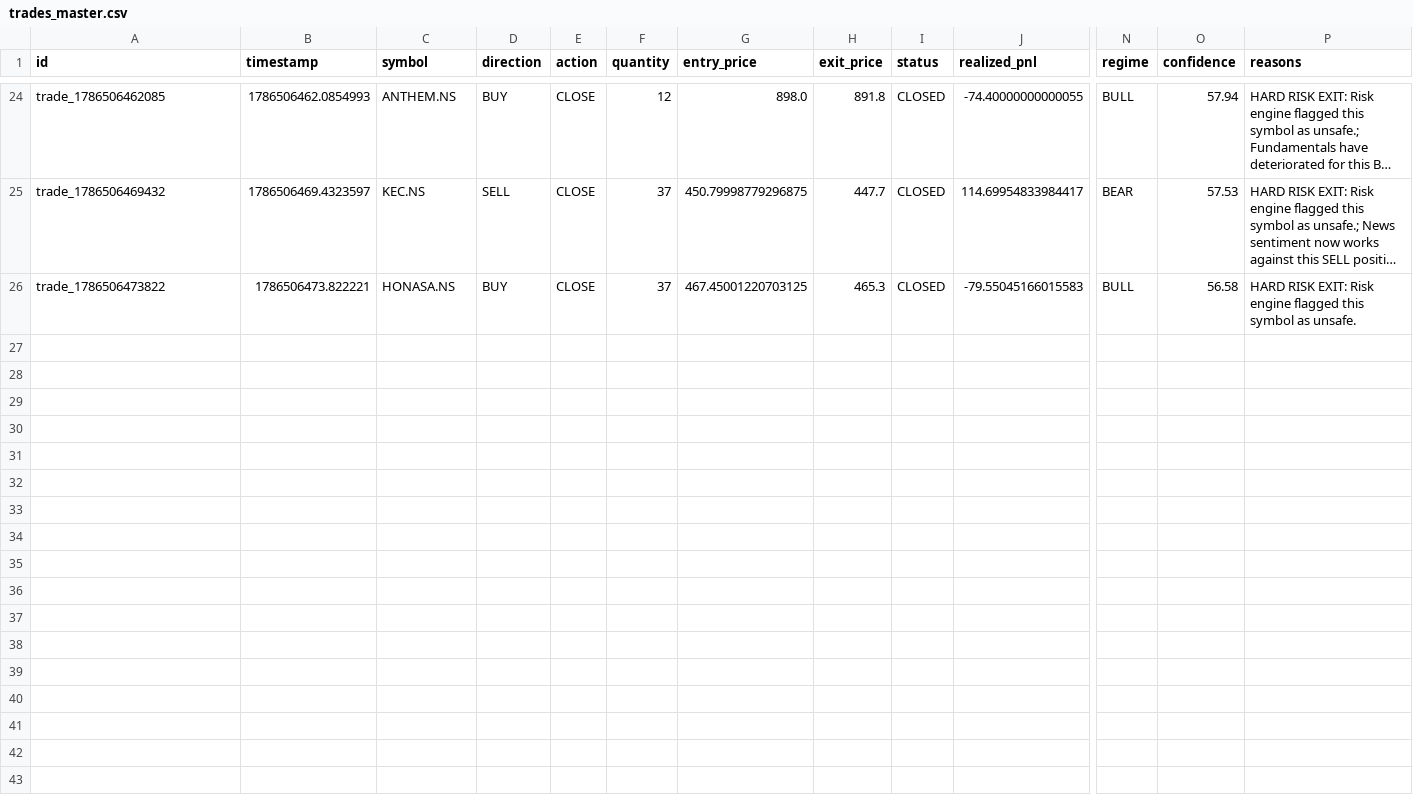
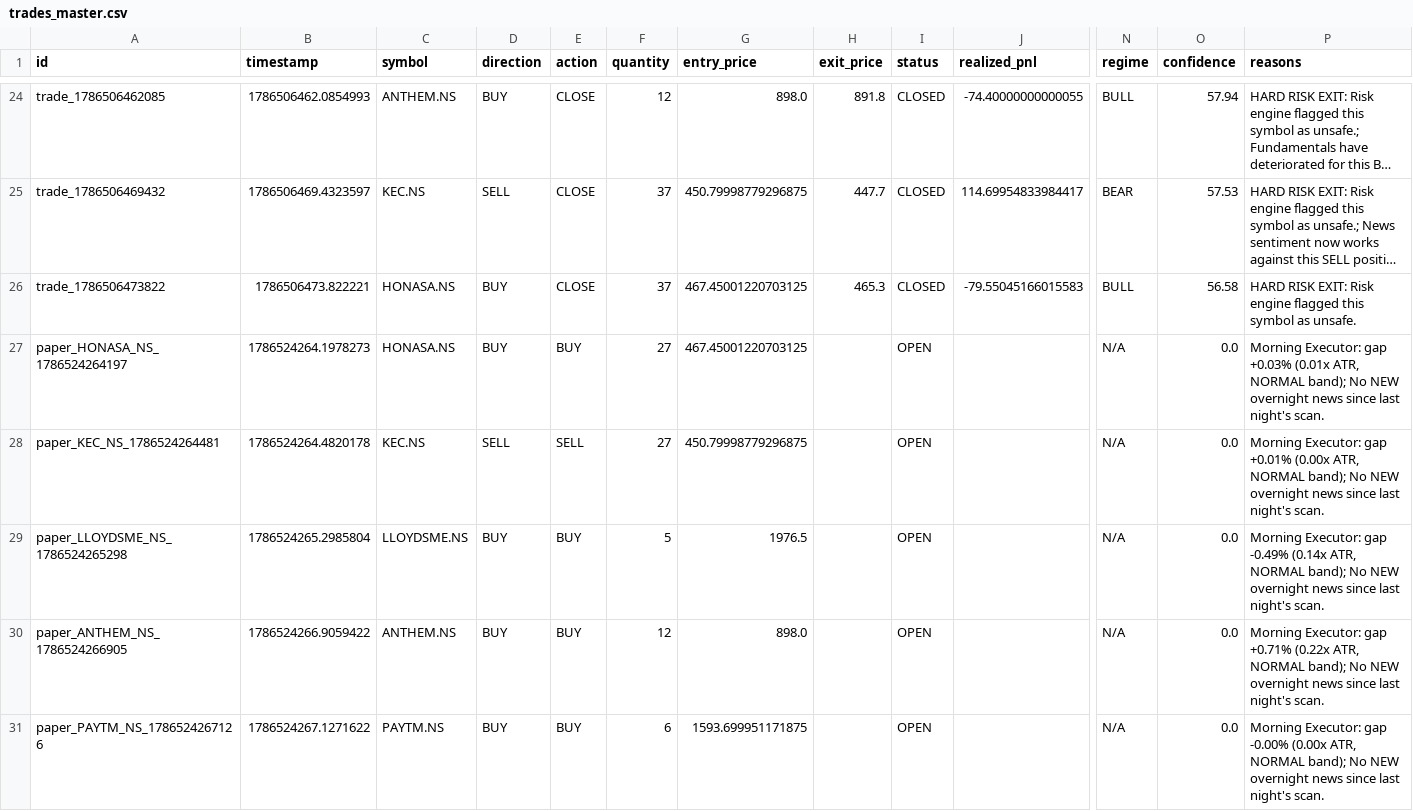
Before and after one commit to kkrsaini-engineer/PRO_TRADER, a CSV file: storage/trades/trades_master.csv, drawn as a sheet; only a part is shown, gaps mark what is left out; long unchanged cells end in …; rows hold the shown columns only; the diff names each change by its address in the sheet, - before the commit and + after, or states it on an @@ line.

```diff
--- a/storage/trades/trades_master.csv
+++ b/storage/trades/trades_master.csv
+row 27: paper_HONASA_NS_1786524264197 | 1786524264.1978273 | HONASA.NS | BUY | BUY | 27 | 467.45001220703125 |  | OPEN |  | N/A | 0.0 | Morning Executor: gap +0.03% (0.01x ATR, NORMAL band); No NEW overnight news since last night's scan.
+row 28: paper_KEC_NS_1786524264481 | 1786524264.4820178 | KEC.NS | SELL | SELL | 27 | 450.79998779296875 |  | OPEN |  | N/A | 0.0 | Morning Executor: gap +0.01% (0.00x ATR, NORMAL band); No NEW overnight news since last night's scan.
+row 29: paper_LLOYDSME_NS_1786524265298 | 1786524265.2985804 | LLOYDSME.NS | BUY | BUY | 5 | 1976.5 |  | OPEN |  | N/A | 0.0 | Morning Executor: gap -0.49% (0.14x ATR, NORMAL band); No NEW overnight news since last night's scan.
+row 30: paper_ANTHEM_NS_1786524266905 | 1786524266.9059422 | ANTHEM.NS | BUY | BUY | 12 | 898.0 |  | OPEN |  | N/A | 0.0 | Morning Executor: gap +0.71% (0.22x ATR, NORMAL band); No NEW overnight news since last night's scan.
+row 31: paper_PAYTM_NS_1786524267126 | 1786524267.1271622 | PAYTM.NS | BUY | BUY | 6 | 1593.699951171875 |  | OPEN |  | N/A | 0.0 | Morning Executor: gap -0.00% (0.00x ATR, NORMAL band); No NEW overnight news since last night's scan.
```
Also changed, not shown: 13 other files.
